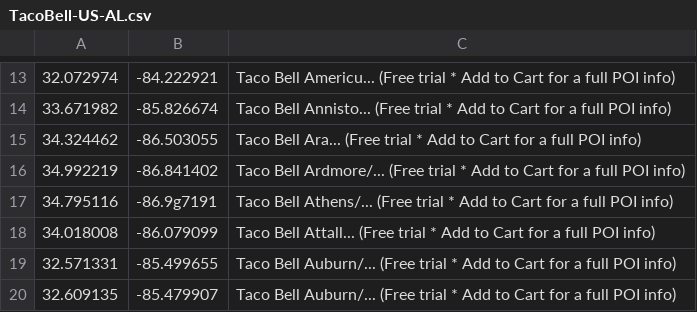
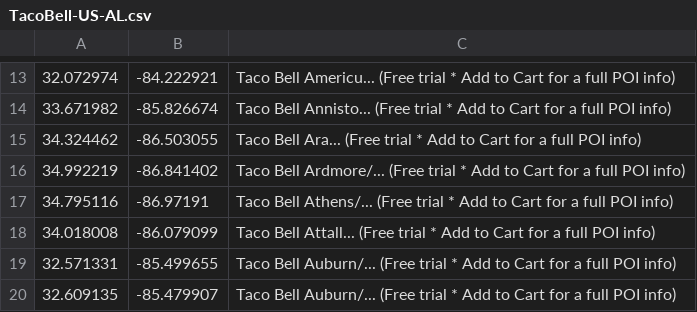
Before and after one commit to TrueCoders1901/taco-bells-cgannett, a CSV file: LoggingKata/TacoBell-US-AL.csv, drawn as a sheet; only a part is shown, gaps mark what is left out.

```diff
--- a/LoggingKata/TacoBell-US-AL.csv
+++ b/LoggingKata/TacoBell-US-AL.csv
@@ -16,3 +16,3 @@
 34.992219,-86.841402,Taco Bell Ardmore/... (Free trial * Add to Cart for a full POI info)
-34.795116,-86.9g7191,Taco Bell Athens/... (Free trial * Add to Cart for a full POI info)
+34.795116,-86.97191,Taco Bell Athens/... (Free trial * Add to Cart for a full POI info)
 34.018008,-86.079099,Taco Bell Attall... (Free trial * Add to Cart for a full POI info)
```
Also changed, not shown: 6 other files.
